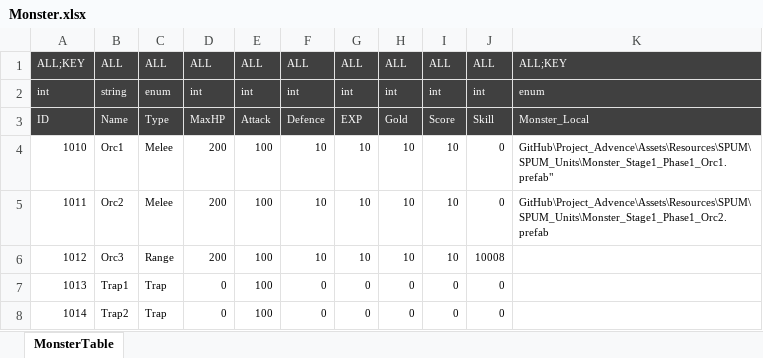
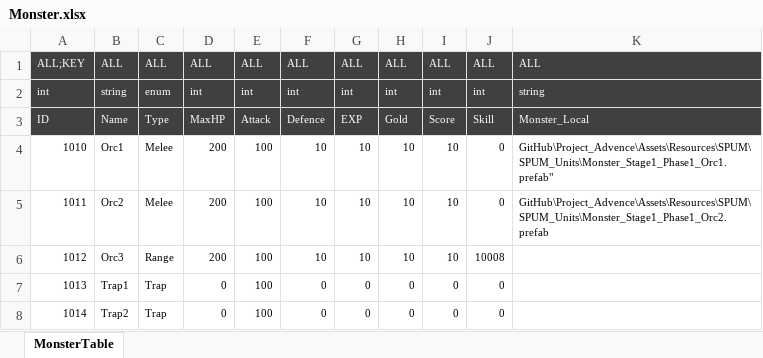
Before and after one commit to Reodit/Project_Advence, an Excel workbook: Assets/ExcelDatas/Monster.xlsx, sheet MonsterTable, drawn as a sheet; values as stored, in another font and other column widths than the file's, no borders; table styles not drawn; the diff names each change by its address in the sheet, - before the commit and + after, or states it on an @@ line.

```diff
--- a/Assets/ExcelDatas/Monster.xlsx (sheet MonsterTable)
+++ b/Assets/ExcelDatas/Monster.xlsx (sheet MonsterTable)
-K1: ALL;KEY
+K1: ALL
-K2: enum
+K2: string
```
Also changed, not shown: Assets/ExcelDatas/BonusStat.xlsx, Assets/ExcelDatas/Character.xlsx, 2 other files.
